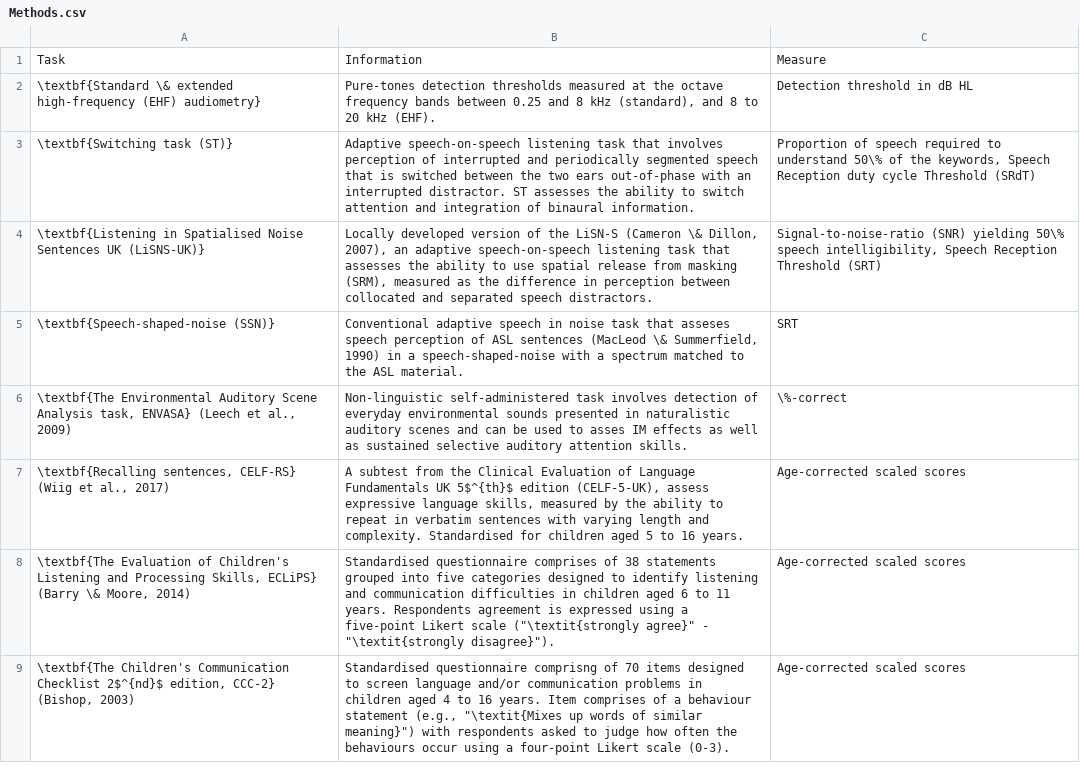
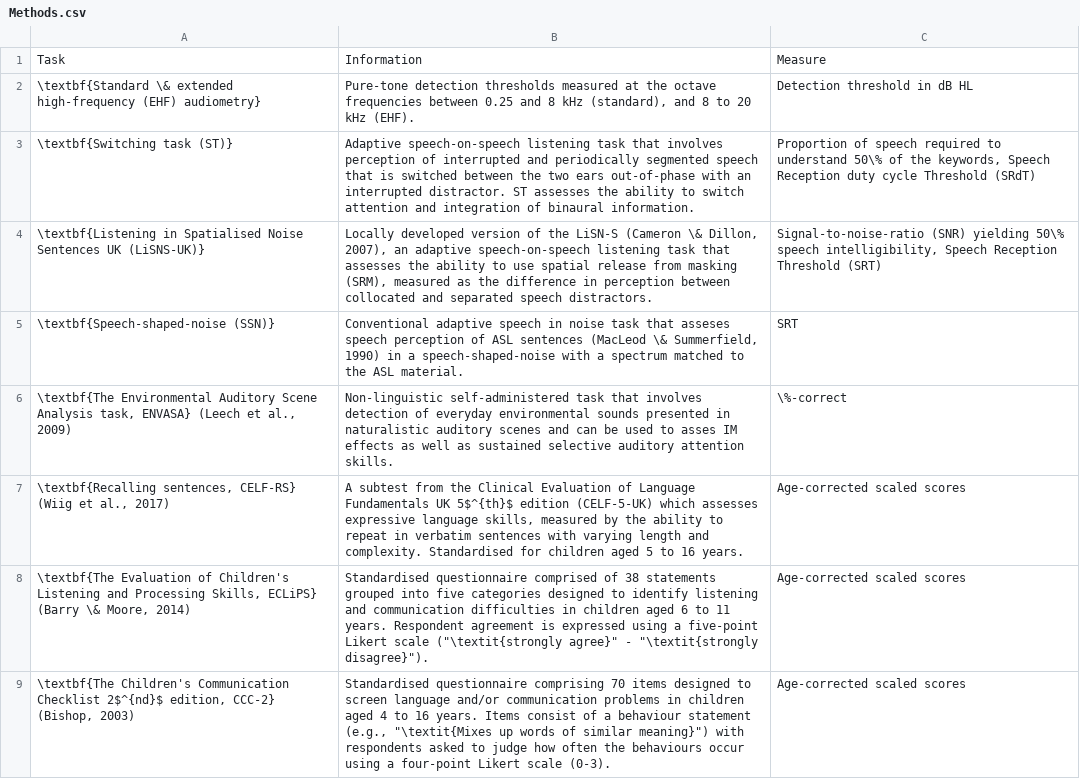
Before and after one commit to ShiranKoifman/oxforddown, a CSV file: Files/Methods.csv, drawn as a sheet.

```diff
--- a/Files/Methods.csv
+++ b/Files/Methods.csv
@@ -1,3 +1,3 @@
 Task,Information,Measure
-\textbf{Standard \& extended high-frequency (EHF) audiometry},"Pure-tones detection thresholds measured at the octave frequency bands between 0.25 and 8 kHz (standard), and 8 to 20 kHz (EHF).",Detection threshold in dB HL
+\textbf{Standard \& extended high-frequency (EHF) audiometry},"Pure-tone detection thresholds measured at the octave frequencies between 0.25 and 8 kHz (standard), and 8 to 20 kHz (EHF).",Detection threshold in dB HL
 \textbf{Switching task (ST)} ,Adaptive speech-on-speech listening task that involves perception of interrupted and periodically segmented speech that is switched between the two ears out-of-phase with an interrupted distractor. ST assesses the ability to switch attention and integration of binaural information.,"Proportion of speech required to understand 50\% of the keywords, Speech Reception duty cycle Threshold (SRdT)"
@@ -5,5 +5,5 @@
 \textbf{Speech-shaped-noise (SSN)},"Conventional adaptive speech in noise task that asseses speech perception of ASL sentences (MacLeod \& Summerfield, 1990) in a speech-shaped-noise with a spectrum matched to the ASL material.",SRT
-"\textbf{The Environmental Auditory Scene Analysis task, ENVASA} (Leech et al., 2009)",Non-linguistic self-administered task involves detection of everyday environmental sounds presented in naturalistic auditory scenes and can be used to asses IM effects as well as sustained selective auditory attention skills.,\%-correct
-"\textbf{Recalling sentences, CELF-RS} (Wiig et al., 2017) ","A subtest from the Clinical Evaluation of Language Fundamentals UK 5$^{th}$  edition (CELF-5-UK), assess expressive language skills, measured by the ability to repeat in verbatim sentences with varying length and complexity. Standardised for children aged 5 to 16 years.",Age-corrected scaled scores
-"\textbf{The Evaluation of Children's Listening and Processing Skills, ECLiPS} (Barry \& Moore, 2014)","Standardised questionnaire comprises of 38  statements grouped into five categories designed to identify listening and communication difficulties in children aged 6 to 11 years. Respondents agreement is expressed using a five-point Likert scale (""\textit{strongly agree}"" - ""\textit{strongly disagree}""). ",Age-corrected scaled scores
-"\textbf{The Children's Communication Checklist 2$^{nd}$ edition, CCC-2} (Bishop, 2003)","Standardised questionnaire comprisng of 70 items designed to screen language and/or communication problems in children aged 4 to 16 years. Item comprises of a behaviour statement (e.g., ""\textit{Mixes up words of similar meaning}"") with respondents asked to judge how often the behaviours occur using a four-point Likert scale (0-3).",Age-corrected scaled scores
+"\textbf{The Environmental Auditory Scene Analysis task, ENVASA} (Leech et al., 2009)",Non-linguistic self-administered task that involves detection of everyday environmental sounds presented in naturalistic auditory scenes and can be used to asses IM effects as well as sustained selective auditory attention skills.,\%-correct
+"\textbf{Recalling sentences, CELF-RS} (Wiig et al., 2017) ","A subtest from the Clinical Evaluation of Language Fundamentals UK 5$^{th}$  edition (CELF-5-UK) which assesses expressive language skills, measured by the ability to repeat in verbatim sentences with varying length and complexity. Standardised for children aged 5 to 16 years.",Age-corrected scaled scores
+"\textbf{The Evaluation of Children's Listening and Processing Skills, ECLiPS} (Barry \& Moore, 2014)","Standardised questionnaire comprised of 38  statements grouped into five categories designed to identify listening and communication difficulties in children aged 6 to 11 years. Respondent agreement is expressed using a five-point Likert scale (""\textit{strongly agree}"" - ""\textit{strongly disagree}""). ",Age-corrected scaled scores
+"\textbf{The Children's Communication Checklist 2$^{nd}$ edition, CCC-2} (Bishop, 2003)","Standardised questionnaire comprising 70 items designed to screen language and/or communication problems in children aged 4 to 16 years. Items consist of a behaviour statement (e.g., ""\textit{Mixes up words of similar meaning}"") with respondents asked to judge how often the behaviours occur using a four-point Likert scale (0-3).",Age-corrected scaled scores
```
Also changed, not shown: Files/APD_procedure.csv, Files/BackgroundStats.csv, 3 other files.
